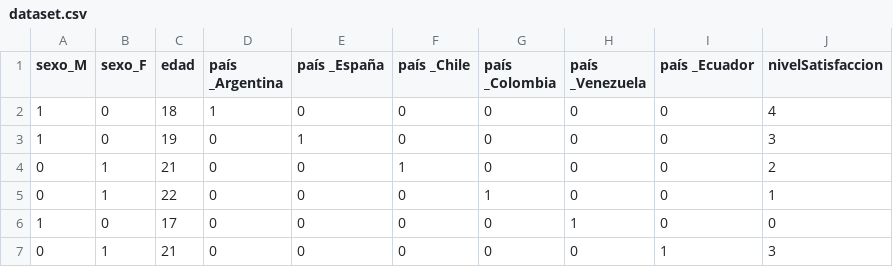
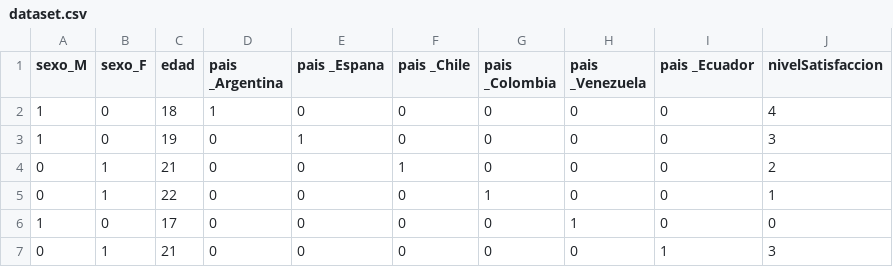
Before and after one commit to andrewzg2019/dataset, a CSV file: dataset.csv, drawn as a sheet.

Commit message:
Add files via upload

```diff
--- a/dataset.csv
+++ b/dataset.csv
@@ -1,2 +1,2 @@
-sexo_M;sexo_F;edad;país _Argentina;país _España;país _Chile;país _Colombia;país _Venezuela;país _Ecuador;nivelSatisfaccion
+sexo_M;sexo_F;edad;pais _Argentina;pais _Espana;pais _Chile;pais _Colombia;pais _Venezuela;pais _Ecuador;nivelSatisfaccion
 1;0;18;1;0;0;0;0;0;4
```
